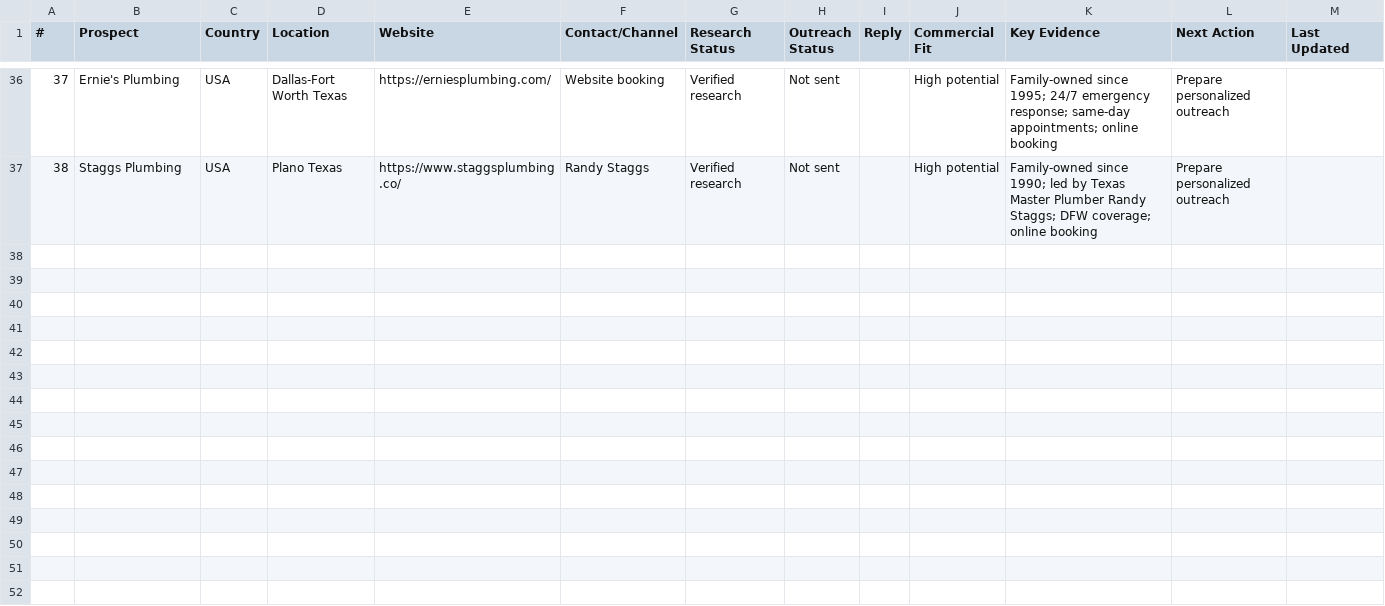
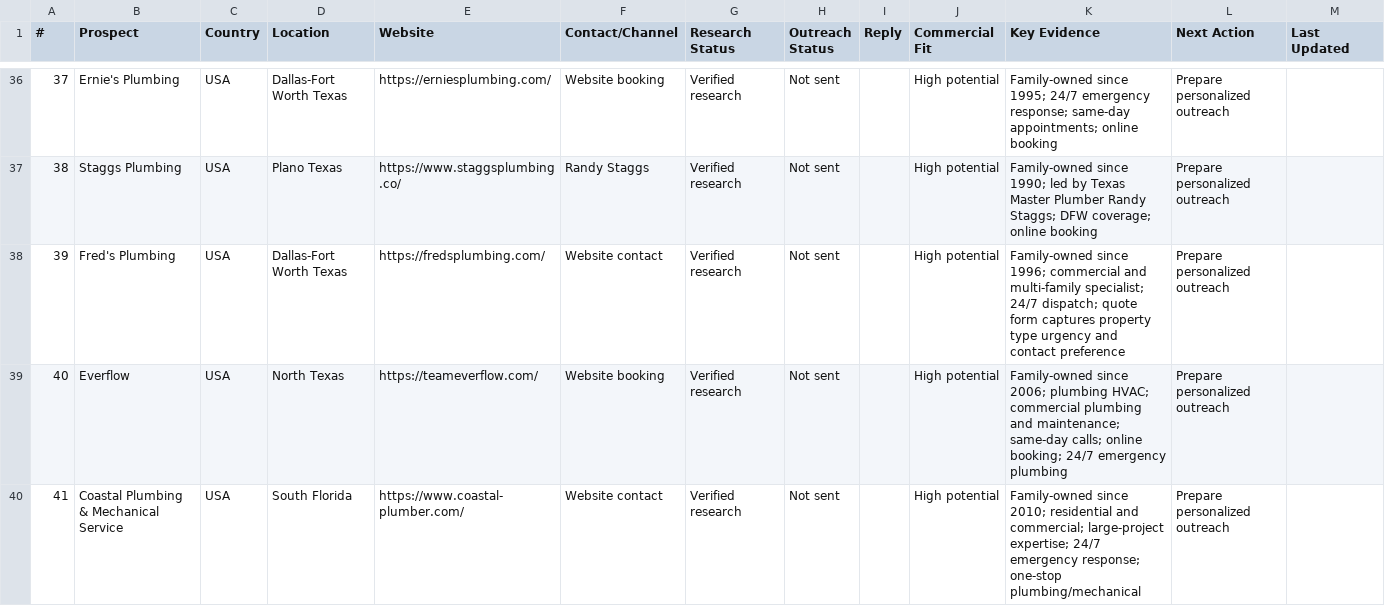
Before and after one commit to syedzayn296-ops/zayzana-command-centre, a CSV file: trackers/overseas-prospect-tracker.csv, drawn as a sheet; only a part is shown, gaps mark what is left out; the diff covers the shown part only.

Commit message:
Add five USA prospects

```diff
--- a/trackers/overseas-prospect-tracker.csv
+++ b/trackers/overseas-prospect-tracker.csv
@@ -37 +37,4 @@
 38,Staggs Plumbing,USA,Plano Texas,https://www.staggsplumbing.co/,Randy Staggs,Verified research,Not sent,,High potential,"Family-owned since 1990; led by Texas Master Plumber Randy Staggs; DFW coverage; online booking",Prepare personalized outreach
+39,Fred's Plumbing,USA,Dallas-Fort Worth Texas,https://fredsplumbing.com/,Website contact,Verified research,Not sent,,High potential,"Family-owned since 1996; commercial and multi-family specialist; 24/7 dispatch; quote form captures property type urgency and contact preference",Prepare personalized outreach
+40,Everflow,USA,North Texas,https://teameverflow.com/,Website booking,Verified research,Not sent,,High potential,"Family-owned since 2006; plumbing HVAC; commercial plumbing and maintenance; same-day calls; online booking; 24/7 emergency plumbing",Prepare personalized outreach
+41,Coastal Plumbing & Mechanical Service,USA,South Florida,https://www.coastal-plumber.com/,Website contact,Verified research,Not sent,,High potential,"Family-owned since 2010; residential and commercial; large-project expertise; 24/7 emergency response; one-stop plumbing/mechanical",Prepare personalized outreach
```
Also changed, not shown: 2 added rows elsewhere in this file.
